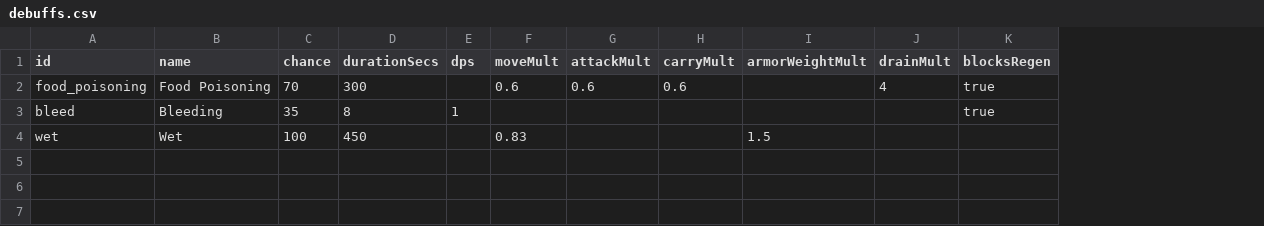
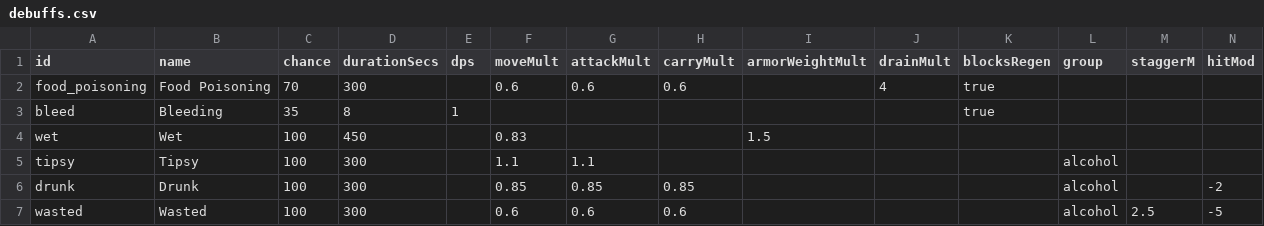
Before and after one commit to OpenMMO-Agent-UI/openmmo-agent-wiki, a CSV file: src/data/game/debuffs.csv, drawn as a sheet; the diff names each change by its address in the sheet, - before the commit and + after, or states it on an @@ line.

```diff
--- a/src/data/game/debuffs.csv
+++ b/src/data/game/debuffs.csv
+column L (group), empty
+column M (staggerM), empty
+column N (hitMod), empty
+row 5: tipsy | Tipsy | 100 | 300 |  | 1.1 | 1.1 |  |  |  |  | alcohol
+row 6: drunk | Drunk | 100 | 300 |  | 0.85 | 0.85 | 0.85 |  |  |  | alcohol |  | -2
+row 7: wasted | Wasted | 100 | 300 |  | 0.6 | 0.6 | 0.6 |  |  |  | alcohol | 2.5 | -5
```
Also changed, not shown: src/data/game/items.csv, 14 other files.
